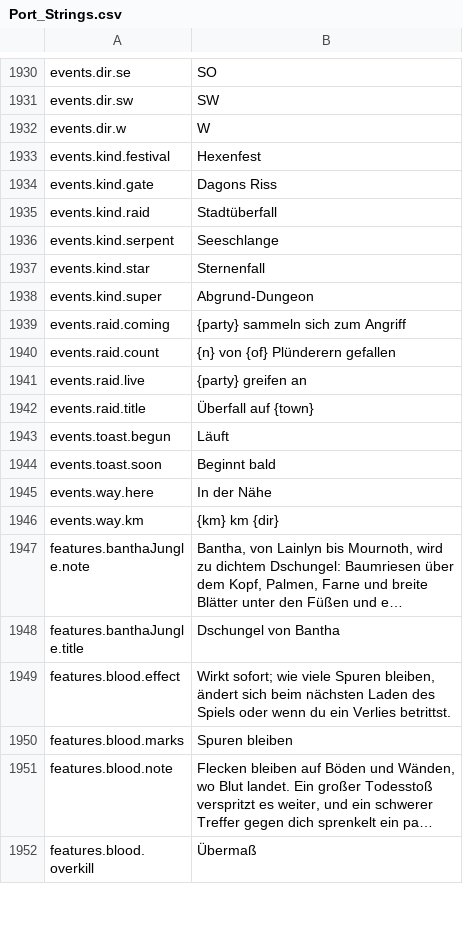
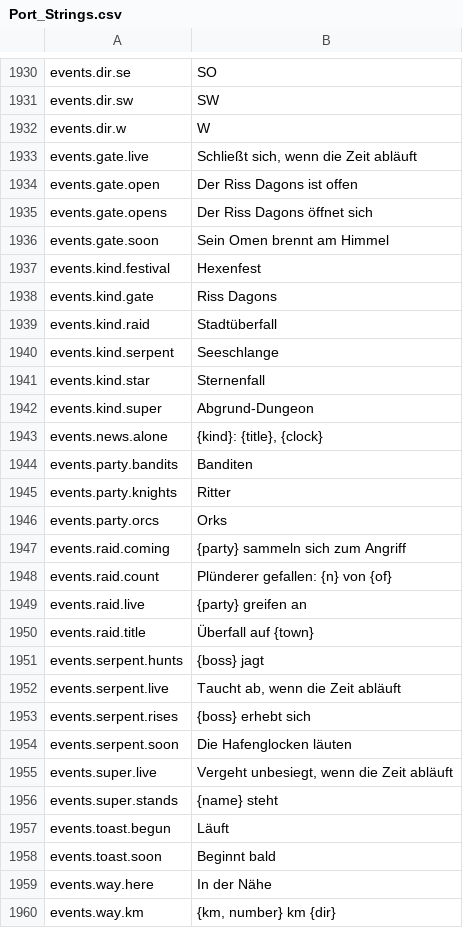
Before and after one commit to Hazerre/daggerfall-js-source, a CSV file: locales/de/Port_Strings.csv, drawn as a sheet; only a part is shown, gaps mark what is left out; the shorter side is filled out with more unchanged rows; long unchanged cells end in …; the diff covers the shown part only.

```diff
--- a/locales/de/Port_Strings.csv
+++ b/locales/de/Port_Strings.csv
@@ -1932,4 +1932,8 @@ events.dir.sw,"SW"
 events.dir.w,"W"
+events.gate.live,"Schließt sich, wenn die Zeit abläuft"
+events.gate.open,"Der Riss Dagons ist offen"
+events.gate.opens,"Der Riss Dagons öffnet sich"
+events.gate.soon,"Sein Omen brennt am Himmel"
 events.kind.festival,"Hexenfest"
-events.kind.gate,"Dagons Riss"
+events.kind.gate,"Riss Dagons"
 events.kind.raid,"Stadtüberfall"
@@ -1938,6 +1942,16 @@ events.kind.star,"Sternenfall"
 events.kind.super,"Abgrund-Dungeon"
+events.news.alone,"{kind}: {title}, {clock}"
+events.party.bandits,"Banditen"
+events.party.knights,"Ritter"
+events.party.orcs,"Orks"
 events.raid.coming,"{party} sammeln sich zum Angriff"
-events.raid.count,"{n} von {of} Plünderern gefallen"
+events.raid.count,"Plünderer gefallen: {n} von {of}"
 events.raid.live,"{party} greifen an"
 events.raid.title,"Überfall auf {town}"
+events.serpent.hunts,"{boss} jagt"
+events.serpent.live,"Taucht ab, wenn die Zeit abläuft"
+events.serpent.rises,"{boss} erhebt sich"
+events.serpent.soon,"Die Hafenglocken läuten"
+events.super.live,"Vergeht unbesiegt, wenn die Zeit abläuft"
+events.super.stands,"{name} steht"
 events.toast.begun,"Läuft"
@@ -1945,2 +1959,2 @@ events.toast.soon,"Beginnt bald"
 events.way.here,"In der Nähe"
-events.way.km,"{km} km {dir}"
+events.way.km,"{km, number} km {dir}"
```
Also changed, not shown: 3 added rows and 2 edited cells elsewhere in this file, locales/bg/Port_Strings.csv, locales/fr/Port_Strings.csv, 53 other files.
